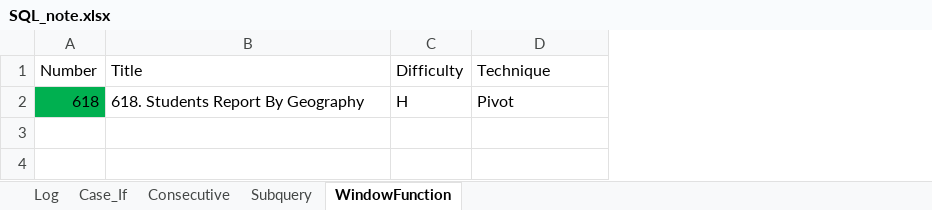
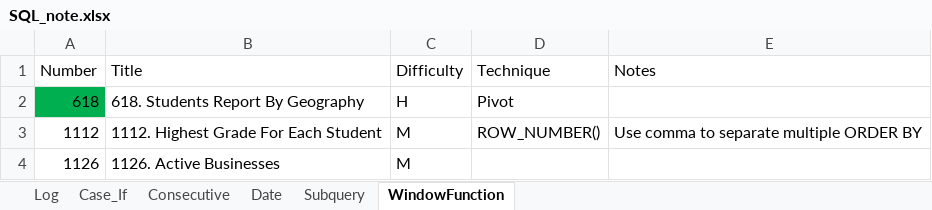
Before and after one commit to yue-w/LeetCode, an Excel workbook: SQL_note.xlsx, sheet WindowFunction, drawn as a sheet; values as stored, in another font and other column widths than the file's, no borders; the diff names each change by its address in the sheet, - before the commit and + after, or states it on an @@ line.

```diff
--- a/SQL_note.xlsx (sheet WindowFunction)
+++ b/SQL_note.xlsx (sheet WindowFunction)
+sheet tab: Date
+column E (Notes), empty
+row 3: 1112 | 1112. Highest Grade For Each Student | M | ROW_NUMBER() | Use comma to separate multiple ORDER BY
+row 4: 1126 | 1126. Active Businesses | M
```
Also changed, not shown: sheet Log, Leetcode_note.xlsx, 23 other files.
